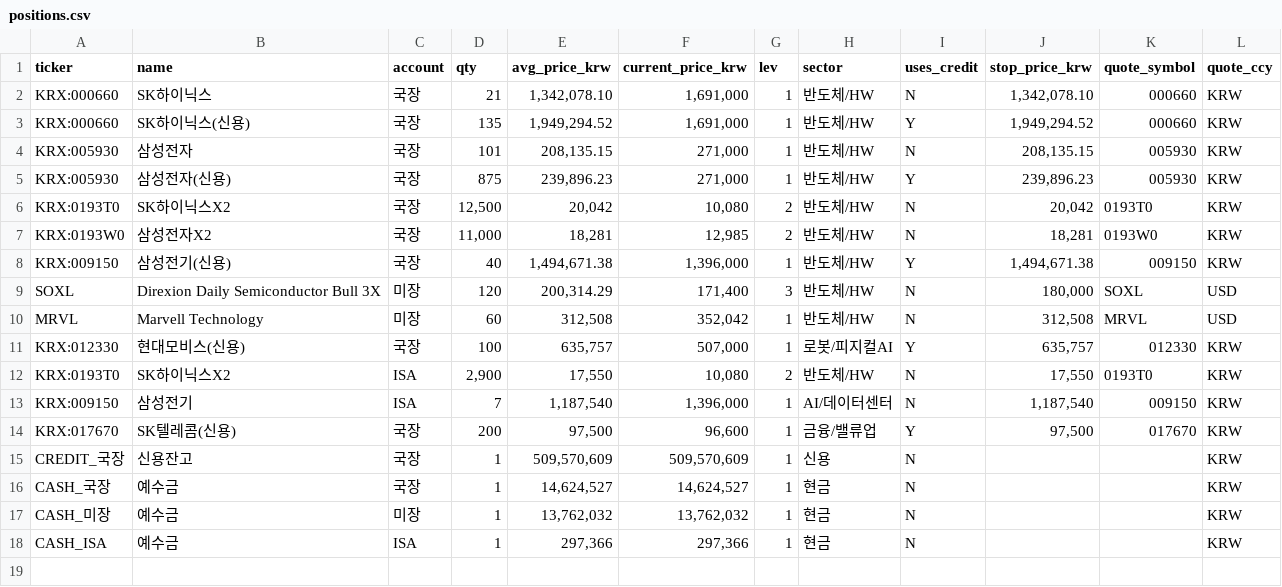
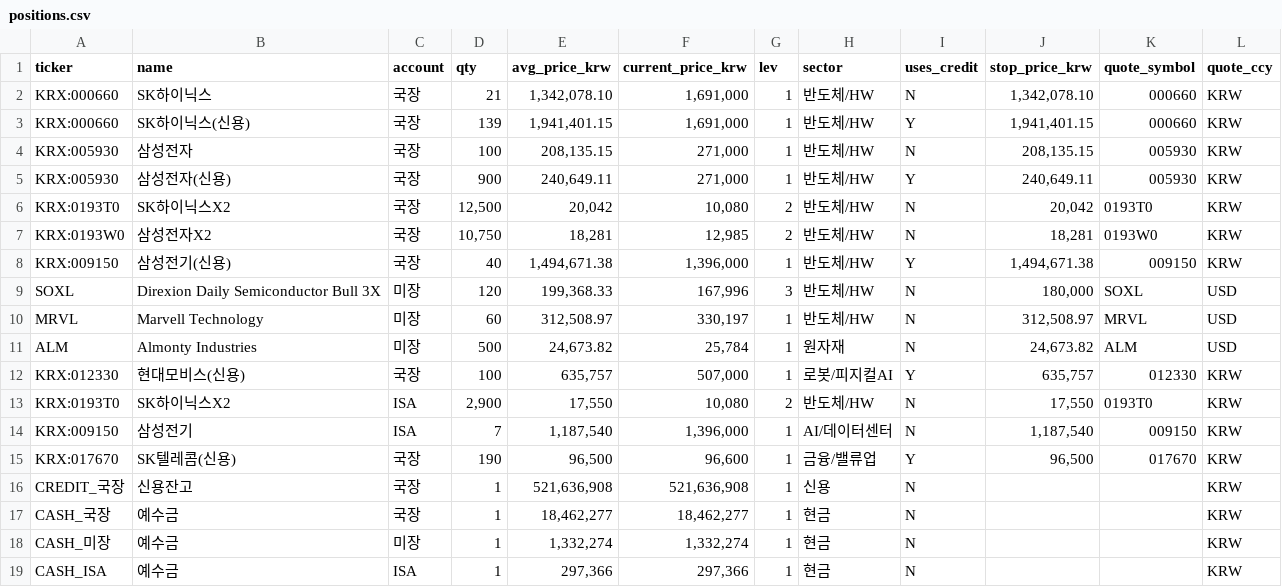
Before and after one commit to andynet2014-sudo/Github-Repository-1, a CSV file: mtm-dashboard/data/positions.csv, drawn as a sheet.

```diff
--- a/mtm-dashboard/data/positions.csv
+++ b/mtm-dashboard/data/positions.csv
@@ -2,10 +2,11 @@ ticker,name,account,qty,avg_price_krw,current_price_krw,lev,sector,uses_credit,s
 KRX:000660,SK하이닉스,국장,21,"1,342,078.10","1,691,000",1,반도체/HW,N,"1,342,078.10",000660,KRW
-KRX:000660,SK하이닉스(신용),국장,135,"1,949,294.52","1,691,000",1,반도체/HW,Y,"1,949,294.52",000660,KRW
-KRX:005930,삼성전자,국장,101,"208,135.15","271,000",1,반도체/HW,N,"208,135.15",005930,KRW
-KRX:005930,삼성전자(신용),국장,875,"239,896.23","271,000",1,반도체/HW,Y,"239,896.23",005930,KRW
+KRX:000660,SK하이닉스(신용),국장,139,"1,941,401.15","1,691,000",1,반도체/HW,Y,"1,941,401.15",000660,KRW
+KRX:005930,삼성전자,국장,100,"208,135.15","271,000",1,반도체/HW,N,"208,135.15",005930,KRW
+KRX:005930,삼성전자(신용),국장,900,"240,649.11","271,000",1,반도체/HW,Y,"240,649.11",005930,KRW
 KRX:0193T0,SK하이닉스X2,국장,"12,500","20,042","10,080",2,반도체/HW,N,"20,042",0193T0,KRW
-KRX:0193W0,삼성전자X2,국장,"11,000","18,281","12,985",2,반도체/HW,N,"18,281",0193W0,KRW
+KRX:0193W0,삼성전자X2,국장,"10,750","18,281","12,985",2,반도체/HW,N,"18,281",0193W0,KRW
 KRX:009150,삼성전기(신용),국장,40,"1,494,671.38","1,396,000",1,반도체/HW,Y,"1,494,671.38",009150,KRW
-SOXL,Direxion Daily Semiconductor Bull 3X,미장,120,"200,314.29","171,400",3,반도체/HW,N,"180,000",SOXL,USD
-MRVL,Marvell Technology,미장,60,"312,508","352,042",1,반도체/HW,N,"312,508",MRVL,USD
+SOXL,Direxion Daily Semiconductor Bull 3X,미장,120,"199,368.33","167,996",3,반도체/HW,N,"180,000",SOXL,USD
+MRVL,Marvell Technology,미장,60,"312,508.97","330,197",1,반도체/HW,N,"312,508.97",MRVL,USD
+ALM,Almonty Industries,미장,500,"24,673.82","25,784",1,원자재,N,"24,673.82",ALM,USD
 KRX:012330,현대모비스(신용),국장,100,"635,757","507,000",1,로봇/피지컬AI,Y,"635,757",012330,KRW
@@ -13,6 +14,6 @@ KRX:0193T0,SK하이닉스X2,ISA,"2,900","17,550","10,080",2,반도체/HW,N,"17,5
 KRX:009150,삼성전기,ISA,7,"1,187,540","1,396,000",1,AI/데이터센터,N,"1,187,540",009150,KRW
-KRX:017670,SK텔레콤(신용),국장,200,"97,500","96,600",1,금융/밸류업,Y,"97,500",017670,KRW
-CREDIT_국장,신용잔고,국장,1,"509,570,609","509,570,609",1,신용,N,,,KRW
-CASH_국장,예수금,국장,1,"14,624,527","14,624,527",1,현금,N,,,KRW
-CASH_미장,예수금,미장,1,"13,762,032","13,762,032",1,현금,N,,,KRW
+KRX:017670,SK텔레콤(신용),국장,190,"96,500","96,600",1,금융/밸류업,Y,"96,500",017670,KRW
+CREDIT_국장,신용잔고,국장,1,"521,636,908","521,636,908",1,신용,N,,,KRW
+CASH_국장,예수금,국장,1,"18,462,277","18,462,277",1,현금,N,,,KRW
+CASH_미장,예수금,미장,1,"1,332,274","1,332,274",1,현금,N,,,KRW
 CASH_ISA,예수금,ISA,1,"297,366","297,366",1,현금,N,,,KRW
```
Also changed, not shown: mtm-dashboard/data/daily.csv, mtm-dashboard/data/positions_history.csv, 1 other file.
